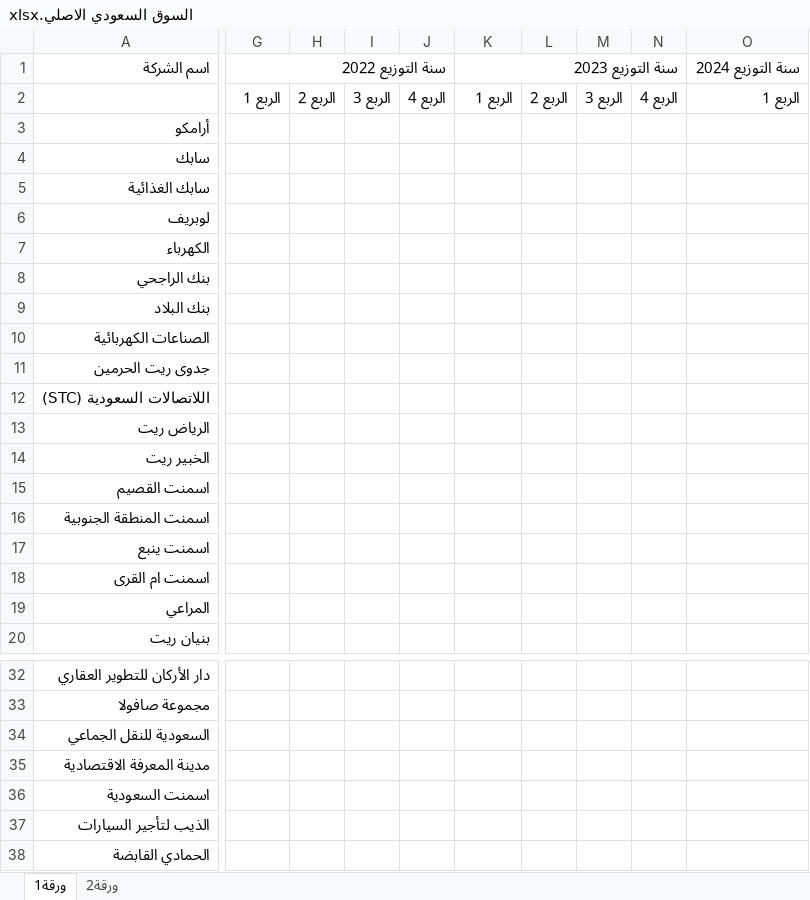
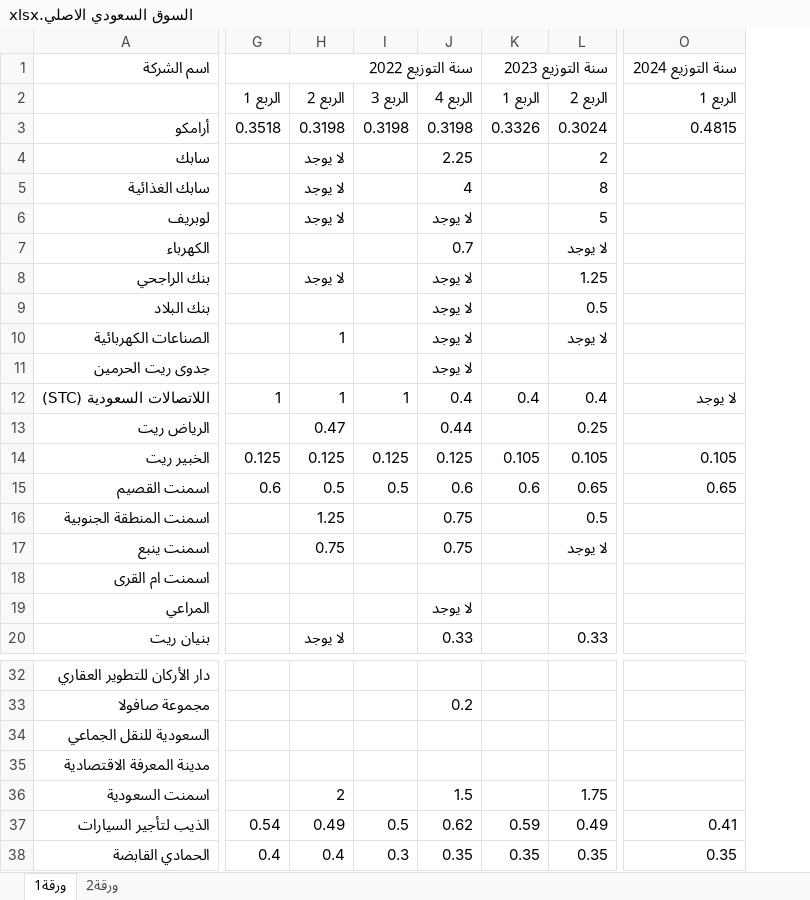
Before and after one commit to ua1-3/saudi_exchange, an Excel workbook: السوق السعودي الاصلي.xlsx, sheet ورقة1, drawn as a sheet; only a part is shown, gaps mark what is left out; values as stored, in another font and other column widths than the file's, no cell formats; removed rows and columns are numbered as before the commit, all else as after; the diff covers the shown part only; the diff names each change by its address in the sheet, - before the commit and + after, or states it on an @@ line.

Commit message:
Add files via upload

```diff
--- a/السوق السعودي الاصلي.xlsx (sheet ورقة1)
+++ b/السوق السعودي الاصلي.xlsx (sheet ورقة1)
-column H, row 2: الربع 2
-column I, row 2: الربع 3
-column J, row 2: الربع 4
+column H, rows 2-20: الربع 2 | 0.3198 | لا يوجد | لا يوجد | لا يوجد |  | لا يوجد |  | 1 |  | 1 | 0.47 | 0.125 | 0.5 | 1.25 | 0.75 |  |  | لا يوجد; rows 36-38: 2 | 0.49 | 0.4
+column I, rows 2-15: الربع 3 | 0.3198 |  |  |  |  |  |  |  |  | 1 |  | 0.125 | 0.5; rows 37-38: 0.5 | 0.3
+column J, rows 2-20: الربع 4 | 0.3198 | 2.25 | 4 | لا يوجد | 0.7 | لا يوجد | لا يوجد | لا يوجد | لا يوجد | 0.4 | 0.44 | 0.125 | 0.6 | 0.75 | 0.75 |  | لا يوجد | 0.33; rows 33-38: 0.2 |  |  | 1.5 | 0.62 | 0.35
-column L, row 2: الربع 2
-column M, row 2: الربع 3
-column N, row 2: الربع 4
+column L, rows 2-20: الربع 2 | 0.3024 | 2 | 8 | 5 | لا يوجد | 1.25 | 0.5 | لا يوجد |  | 0.4 | 0.25 | 0.105 | 0.65 | 0.5 | لا يوجد |  |  | 0.33; rows 36-38: 1.75 | 0.49 | 0.35
-G3: (empty)
+G3: 0.3518
-K3: (empty)
+K3: 0.3326
-O3: (empty)
+O3: 0.4815
-G12: (empty)
+G12: 1
-K12: (empty)
+K12: 0.4
-O12: (empty)
+O12: لا يوجد
-G14: (empty)
+G14: 0.125
-K14: (empty)
+K14: 0.105
-O14: (empty)
+O14: 0.105
-G15: (empty)
+G15: 0.6
-K15: (empty)
+K15: 0.6
-O15: (empty)
+O15: 0.65
-G37: (empty)
+G37: 0.54
-K37: (empty)
+K37: 0.59
-O37: (empty)
+O37: 0.41
-G38: (empty)
+G38: 0.4
-K38: (empty)
+K38: 0.35
-O38: (empty)
+O38: 0.35
```
Also changed, not shown: 5 added columns, 5 removed columns and 14 edited cells elsewhere in this sheet, cell formats.
